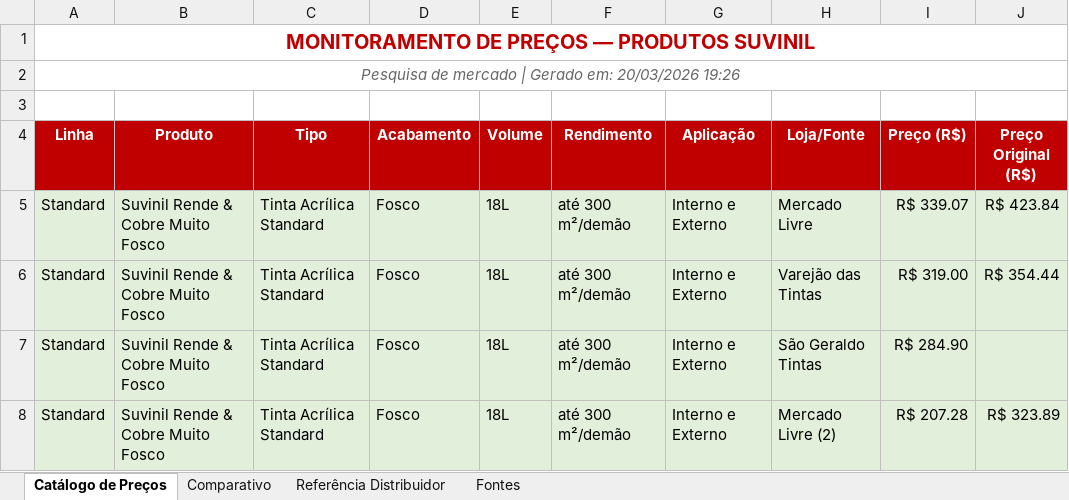
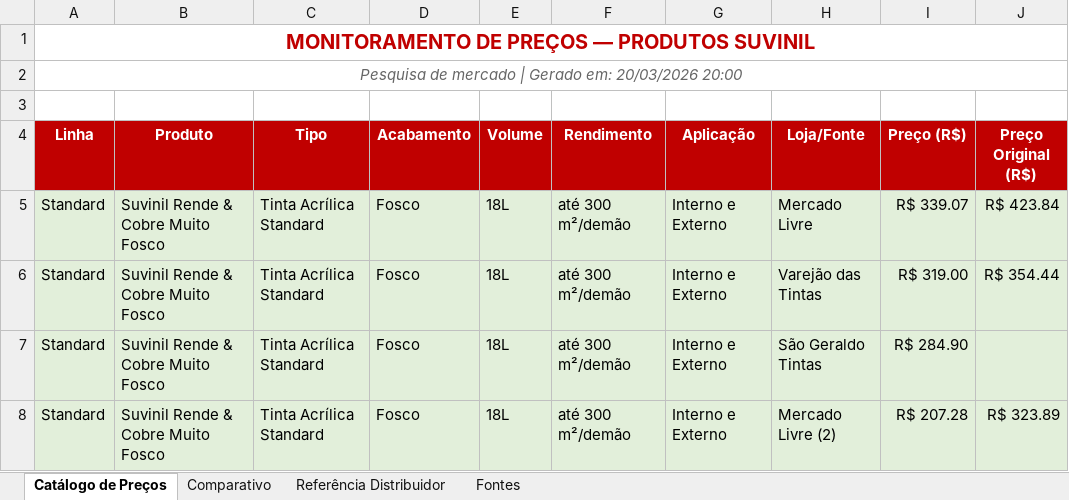
Before and after one commit to aquinodigital-boop/skills, an Excel workbook: skills/ga-tintas-automation/output/precos_suvinil.xlsx, sheet Catálogo de Preços, drawn as a sheet; only a part is shown; values as stored, in another font and other column widths than the file's, no borders; the diff names each change by its address in the sheet, - before the commit and + after, or states it on an @@ line.

```diff
--- a/skills/ga-tintas-automation/output/precos_suvinil.xlsx (sheet Catálogo de Preços)
+++ b/skills/ga-tintas-automation/output/precos_suvinil.xlsx (sheet Catálogo de Preços)
-A2 (Linha): …em: 20/03/2026 19:26
+A2 (Linha): …em: 20/03/2026 20:00
```
Also changed, not shown: sheet Fontes, skills/ga-tintas-automation/output/concorrentes_ga_tintas.xlsx, 2 other files.
